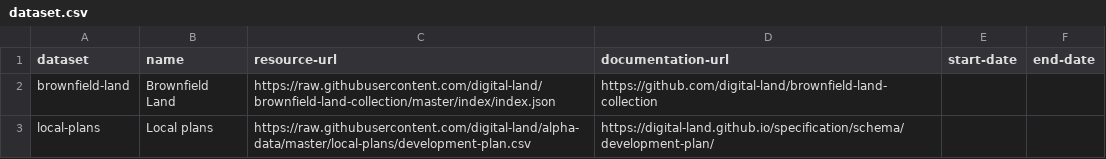
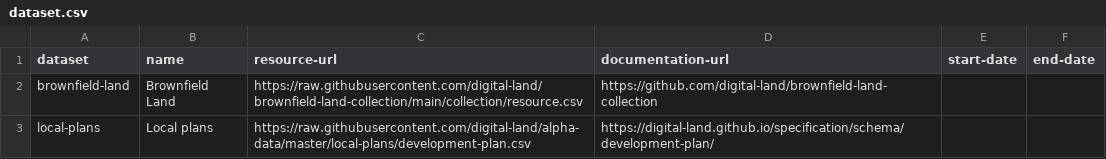
Before and after one commit to digital-land-attic/dataset-collection, a CSV file: dataset/dataset.csv, drawn as a sheet.

Commit message:
Update location of brownfield resource.csv

```diff
--- a/dataset/dataset.csv
+++ b/dataset/dataset.csv
@@ -1,3 +1,3 @@
 dataset,name,resource-url,documentation-url,start-date,end-date
-brownfield-land,Brownfield Land,https://raw.githubusercontent.com/digital-land/brownfield-land-collection/master/index/index.json,https://github.com/digital-land/brownfield-land-collection,,
+brownfield-land,Brownfield Land,https://raw.githubusercontent.com/digital-land/brownfield-land-collection/main/collection/resource.csv,https://github.com/digital-land/brownfield-land-collection,,
 local-plans,Local plans,https://raw.githubusercontent.com/digital-land/alpha-data/master/local-plans/development-plan.csv,https://digital-land.github.io/specification/schema/development-plan/,,
```
